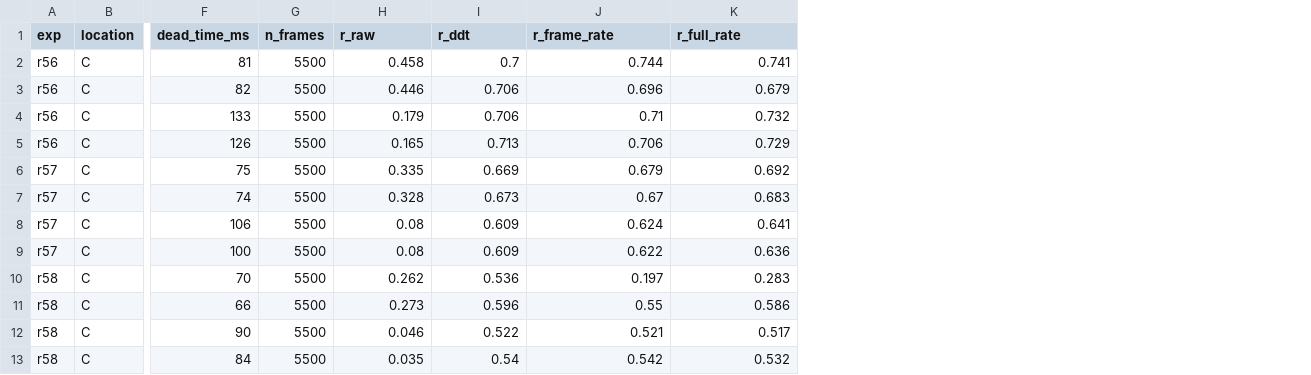
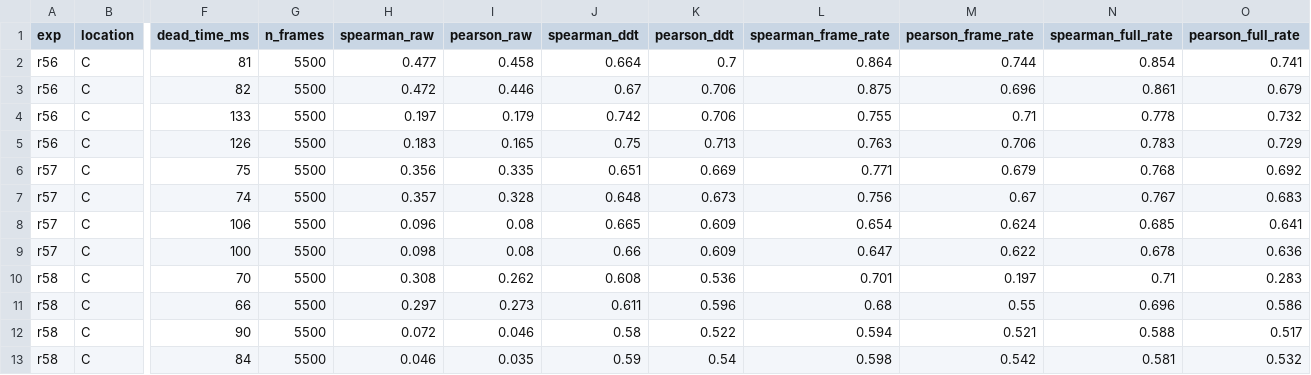
Before and after one commit to molecularsensing/datadescriptor-enose-plif, a CSV file: out/concentration_estimation/scores.csv, drawn as a sheet; only a part is shown, gaps mark what is left out; addresses are those after the commit; the diff names each change by its address in the sheet, - before the commit and + after, or states it on an @@ line.

```diff
--- a/out/concentration_estimation/scores.csv
+++ b/out/concentration_estimation/scores.csv
+column H (spearman_raw), rows 2-13: 0.477 | 0.472 | 0.197 | 0.183 | 0.356 | 0.357 | 0.096 | 0.098 | 0.308 | 0.297 | 0.072 | 0.046
+column J (spearman_ddt), rows 2-13: 0.664 | 0.67 | 0.742 | 0.75 | 0.651 | 0.648 | 0.665 | 0.66 | 0.608 | 0.611 | 0.58 | 0.59
+column L (spearman_frame_rate), rows 2-13: 0.864 | 0.875 | 0.755 | 0.763 | 0.771 | 0.756 | 0.654 | 0.647 | 0.701 | 0.68 | 0.594 | 0.598
+column N (spearman_full_rate), rows 2-13: 0.854 | 0.861 | 0.778 | 0.783 | 0.768 | 0.767 | 0.685 | 0.678 | 0.71 | 0.696 | 0.588 | 0.581
-I1: r_raw
+I1: pearson_raw
-K1: r_ddt
+K1: pearson_ddt
-M1: r_frame_rate
+M1: pearson_frame_rate
-O1: r_full_rate
+O1: pearson_full_rate
```
Also changed, not shown: out/concentration_estimation/scores_summary.csv, 2 other files.
